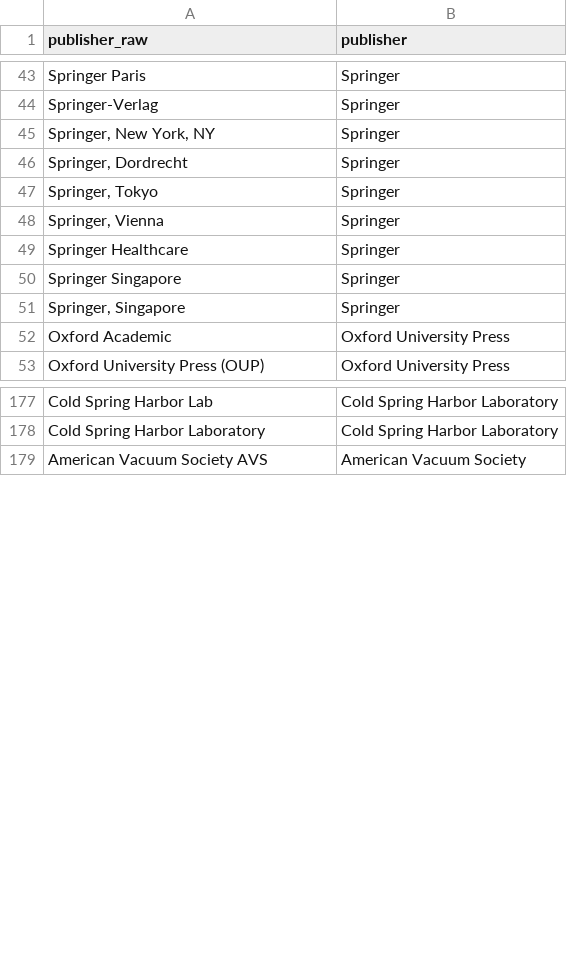
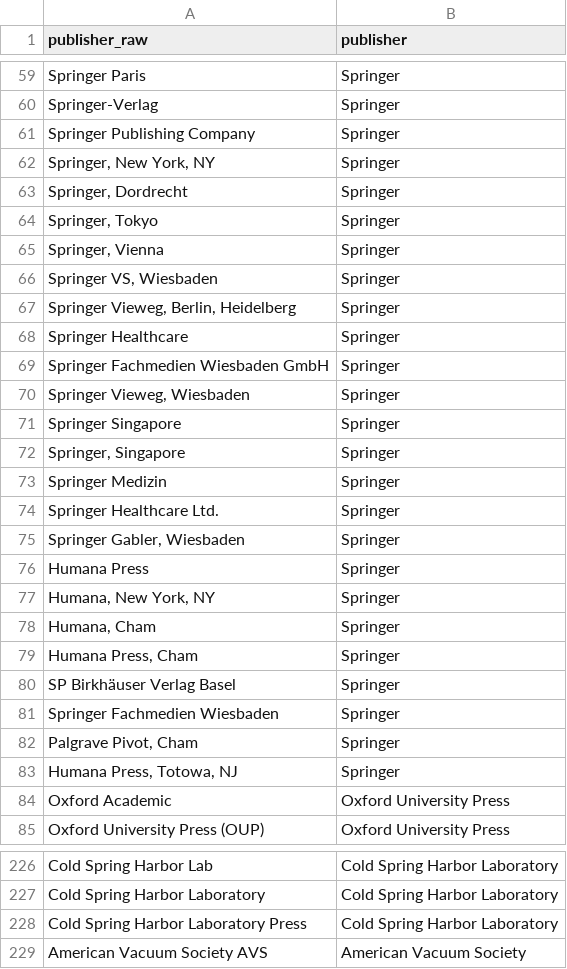
Before and after one commit to dataesr/bso-publications, a CSV file: bso/server/main/publisher/publisher_correspondance.csv, drawn as a sheet; only a part is shown, gaps mark what is left out; the diff covers the shown part only; the diff names each change by its address in the sheet, - before the commit and + after, or states it on an @@ line.

```diff
--- a/bso/server/main/publisher/publisher_correspondance.csv
+++ b/bso/server/main/publisher/publisher_correspondance.csv
+row 61: Springer Publishing Company | Springer
+row 66: Springer VS, Wiesbaden | Springer
+row 67: Springer Vieweg, Berlin, Heidelberg | Springer
+row 69: Springer Fachmedien Wiesbaden GmbH | Springer
+row 70: Springer Vieweg, Wiesbaden | Springer
+row 73: Springer Medizin | Springer
+row 74: Springer Healthcare Ltd. | Springer
+row 75: Springer Gabler, Wiesbaden | Springer
+row 76: Humana Press | Springer
+row 77: Humana, New York, NY | Springer
+row 78: Humana, Cham | Springer
+row 79: Humana Press, Cham | Springer
+row 80: SP Birkhäuser Verlag Basel | Springer
+row 81: Springer Fachmedien Wiesbaden | Springer
+row 82: Palgrave Pivot, Cham | Springer
+row 83: Humana Press, Totowa, NJ | Springer
+row 228: Cold Spring Harbor Laboratory Press | Cold Spring Harbor Laboratory
```
Also changed, not shown: 43 added rows and 1 edited cell elsewhere in this file.
